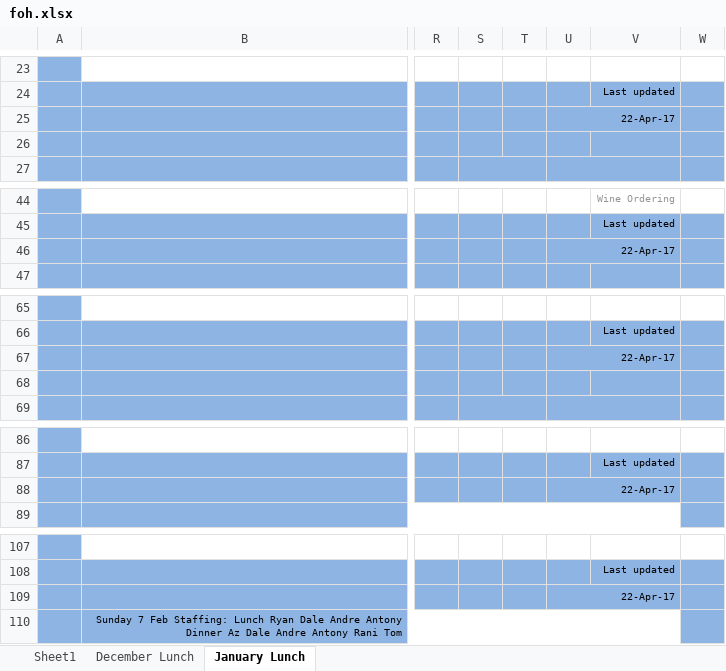
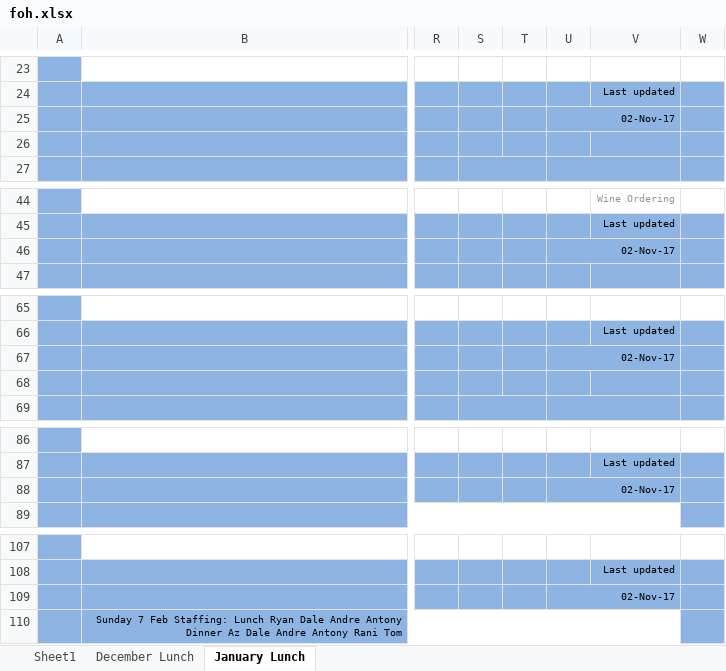
Before and after one commit to dandyroster/dandyroster.github.io, an Excel workbook: foh.xlsx, sheet January Lunch, drawn as a sheet; only a part is shown, gaps mark what is left out; values as stored, in another font and other column widths than the file's, no borders; the diff covers the shown part only; the diff names each change by its address in the sheet, - before the commit and + after, or states it on an @@ line.

```diff
--- a/foh.xlsx (sheet January Lunch)
+++ b/foh.xlsx (sheet January Lunch)
-U25: 22-Apr-17
+U25: 02-Nov-17
-U46: 22-Apr-17
+U46: 02-Nov-17
-U67: 22-Apr-17
+U67: 02-Nov-17
-U88: 22-Apr-17
+U88: 02-Nov-17
-U109: 22-Apr-17
+U109: 02-Nov-17
```
Also changed, not shown: 1 edited cell elsewhere in this sheet, sheet Sheet1, sheet December Lunch, formulas that keep their value.
